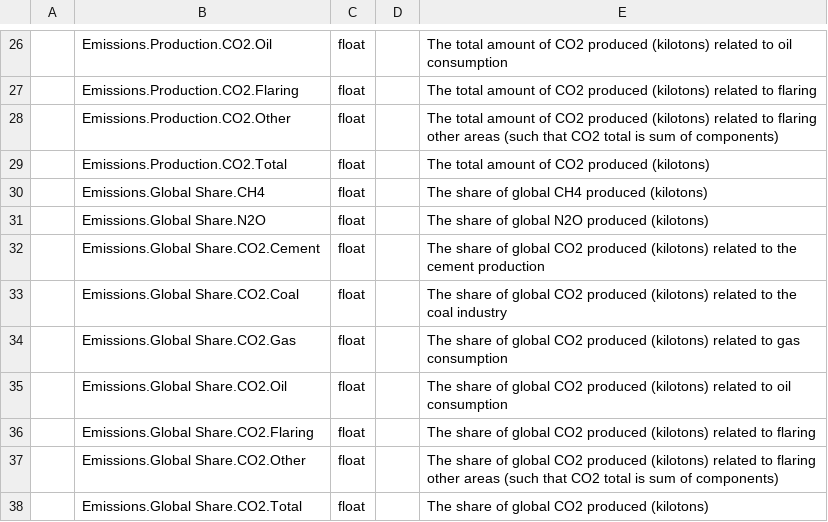
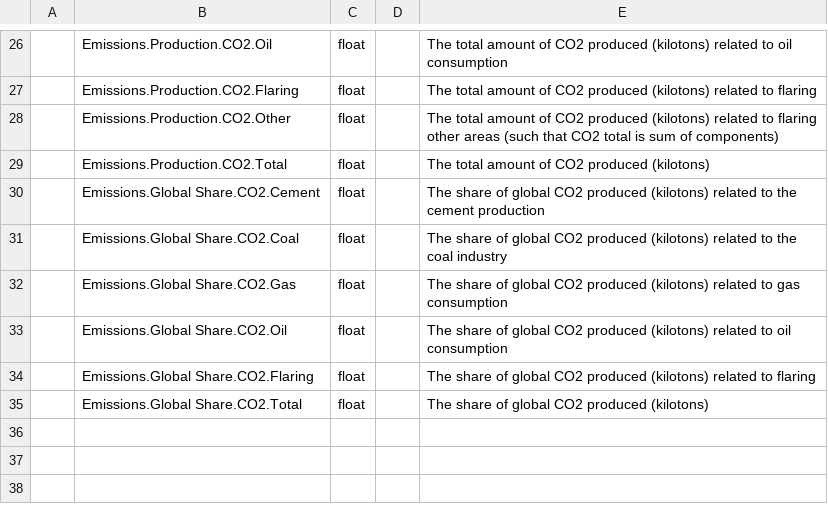
Before and after one commit to notsamdonald/Computational-Thinking, a CSV file: processed/emissions/emissions-meta.csv, drawn as a sheet; only a part is shown, gaps mark what is left out; the diff names each change by its address in the sheet, - before the commit and + after, or states it on an @@ line.

Commit message:
Emissions dataset ready for review

```diff
--- a/processed/emissions/emissions-meta.csv
+++ b/processed/emissions/emissions-meta.csv
-row 30:  | Emissions.Global Share.CH4 | float |  | The share of global CH4 produced (kilotons)
-row 31:  | Emissions.Global Share.N2O | float |  | The share of global N2O produced (kilotons)
-row 37:  | Emissions.Global Share.CO2.Other | float |  | The share of global CO2 produced (kilotons) related to flaring other areas (such that CO2 total is sum of components)
```
Also changed, not shown: 4 other files.
